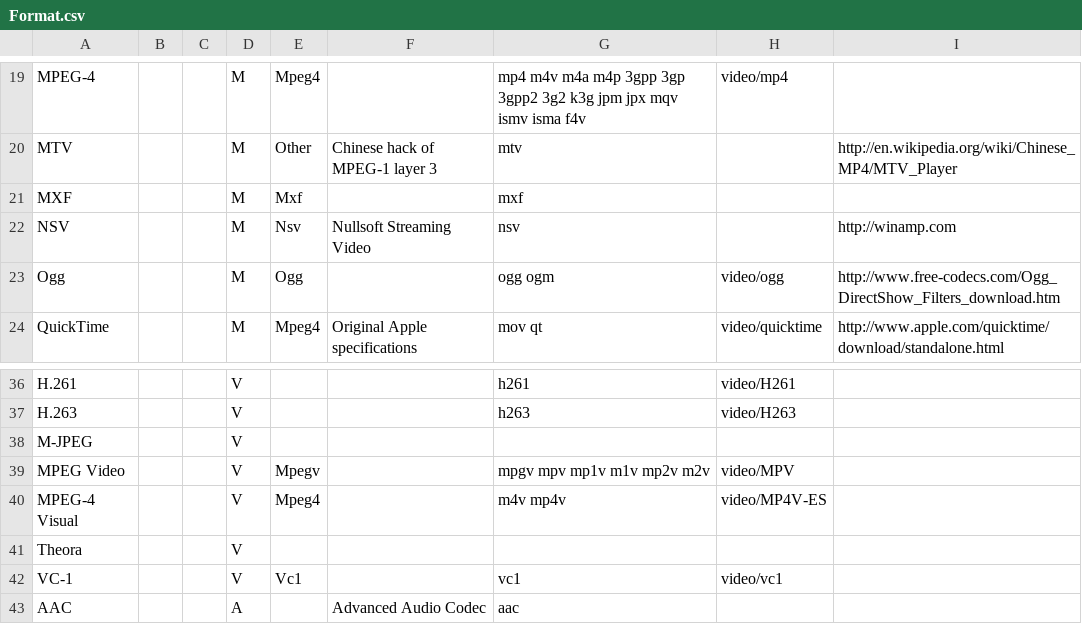
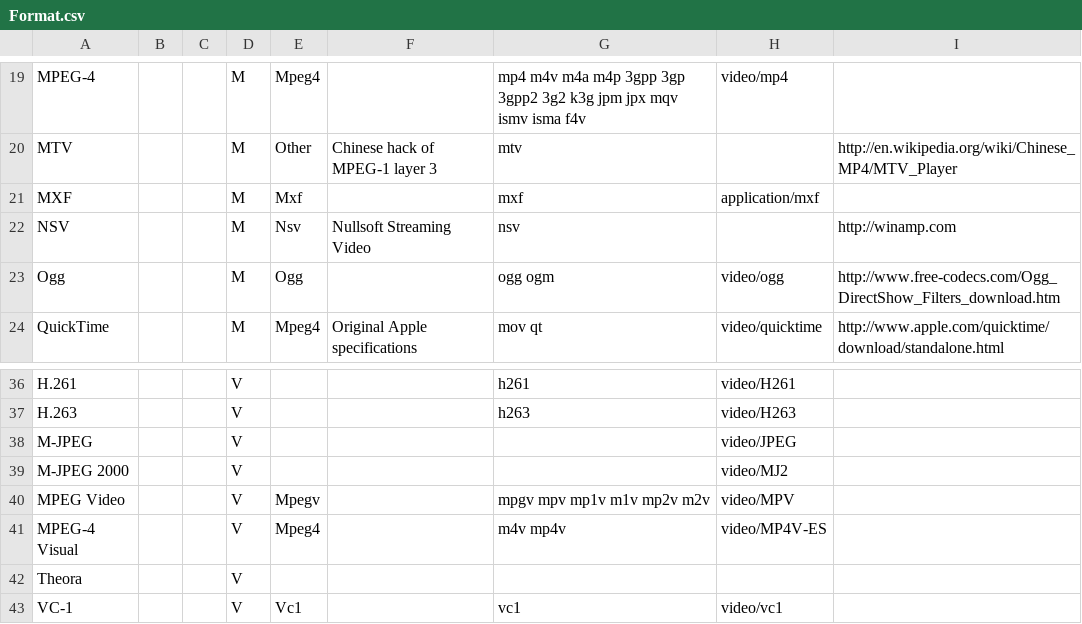
Before and after one commit to beppec56/MediaInfo-git_svn, a CSV file: Source/Ressource/Text/DataBase/Format.csv, drawn as a sheet; only a part is shown, gaps mark what is left out; the shorter side is filled out with more unchanged rows.

```diff
--- a/Source/Ressource/Text/DataBase/Format.csv
+++ b/Source/Ressource/Text/DataBase/Format.csv
@@ -20,3 +20,3 @@ MPEG-4;;;M;Mpeg4;;mp4 m4v m4a m4p 3gpp 3gp 3gpp2 3g2 k3g jpm jpx mqv ismv isma f
 MTV;;;M;Other;Chinese hack of MPEG-1 layer 3;mtv;;http://en.wikipedia.org/wiki/Chinese_MP4/MTV_Player
-MXF;;;M;Mxf;;mxf;;
+MXF;;;M;Mxf;;mxf;application/mxf;
 NSV;;;M;Nsv;Nullsoft Streaming Video;nsv;;http://winamp.com
@@ -37,3 +37,4 @@ H.261;;;V;;;h261;video/H261;
 H.263;;;V;;;h263;video/H263;
-M-JPEG;;;V;;;;;
+M-JPEG;;;V;;;;video/JPEG;
+M-JPEG 2000;;;V;;;;video/MJ2;
 MPEG Video;;;V;Mpegv;;mpgv mpv mp1v m1v mp2v m2v;video/MPV;
```
Also changed, not shown: 4 other files.
